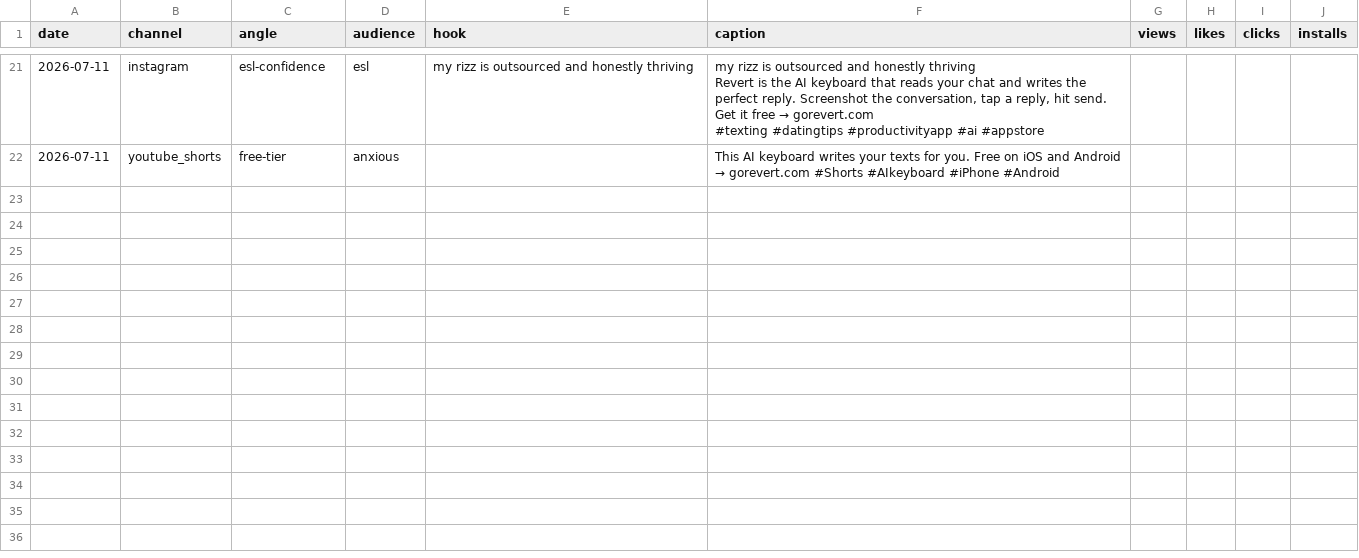
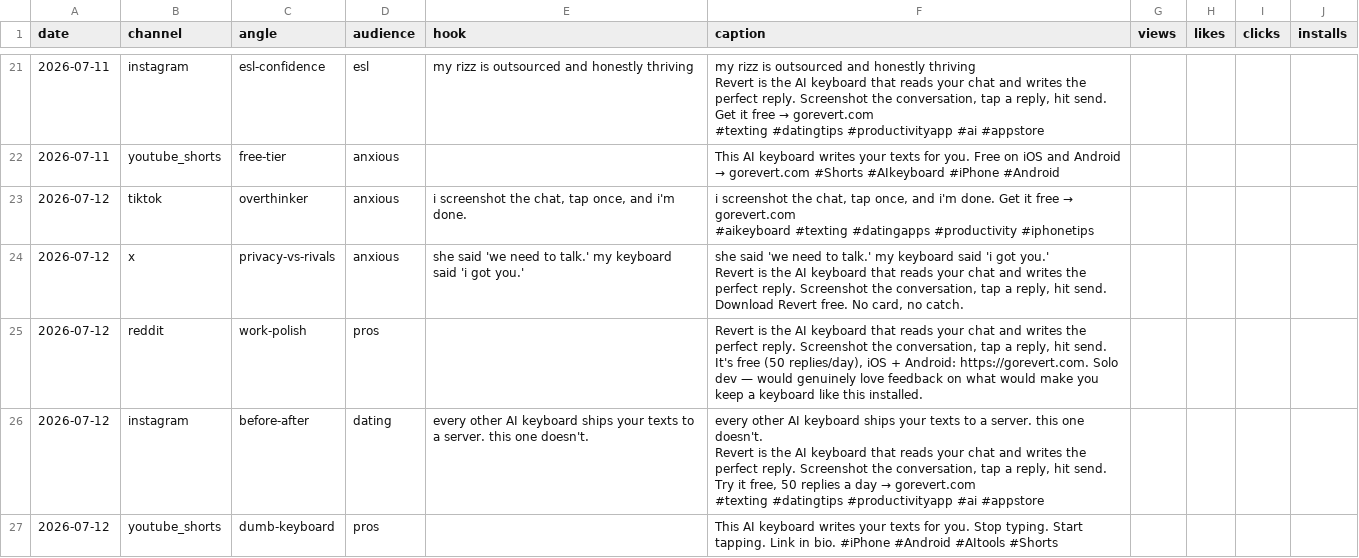
Before and after one commit to imhappyyo/revert-marketing, a CSV file: performance.csv, drawn as a sheet; only a part is shown, gaps mark what is left out.

```diff
--- a/performance.csv
+++ b/performance.csv
@@ -44 +44,17 @@ Get it free → gorevert.com
 2026-07-11,youtube_shorts,free-tier,anxious,,This AI keyboard writes your texts for you. Free on iOS and Android → gorevert.com #Shorts #AIkeyboard #iPhone #Android,,,,
+2026-07-12,tiktok,overthinker,anxious,"i screenshot the chat, tap once, and i'm done.","i screenshot the chat, tap once, and i'm done. Get it free → gorevert.com
+#aikeyboard #texting #datingapps #productivity #iphonetips",,,,
+2026-07-12,x,privacy-vs-rivals,anxious,she said 'we need to talk.' my keyboard said 'i got you.',"she said 'we need to talk.' my keyboard said 'i got you.'
+
+Revert is the AI keyboard that reads your chat and writes the perfect reply. Screenshot the conversation, tap a reply, hit send.
+
+Download Revert free. No card, no catch.",,,,
+2026-07-12,reddit,work-polish,pros,,"Revert is the AI keyboard that reads your chat and writes the perfect reply. Screenshot the conversation, tap a reply, hit send. It's free (50 replies/day), iOS + Android: https://gorevert.com. Solo dev — would genuinely love feedback on what would make you keep a keyboard like this installed.",,,,
+2026-07-12,instagram,before-after,dating,every other AI keyboard ships your texts to a server. this one doesn't.,"every other AI keyboard ships your texts to a server. this one doesn't.
+
+Revert is the AI keyboard that reads your chat and writes the perfect reply. Screenshot the conversation, tap a reply, hit send.
+
+Try it free, 50 replies a day → gorevert.com
+
+#texting #datingtips #productivityapp #ai #appstore",,,,
+2026-07-12,youtube_shorts,dumb-keyboard,pros,,This AI keyboard writes your texts for you. Stop typing. Start tapping. Link in bio. #iPhone #Android #AItools #Shorts,,,,
```
Also changed, not shown: 11 other files.
